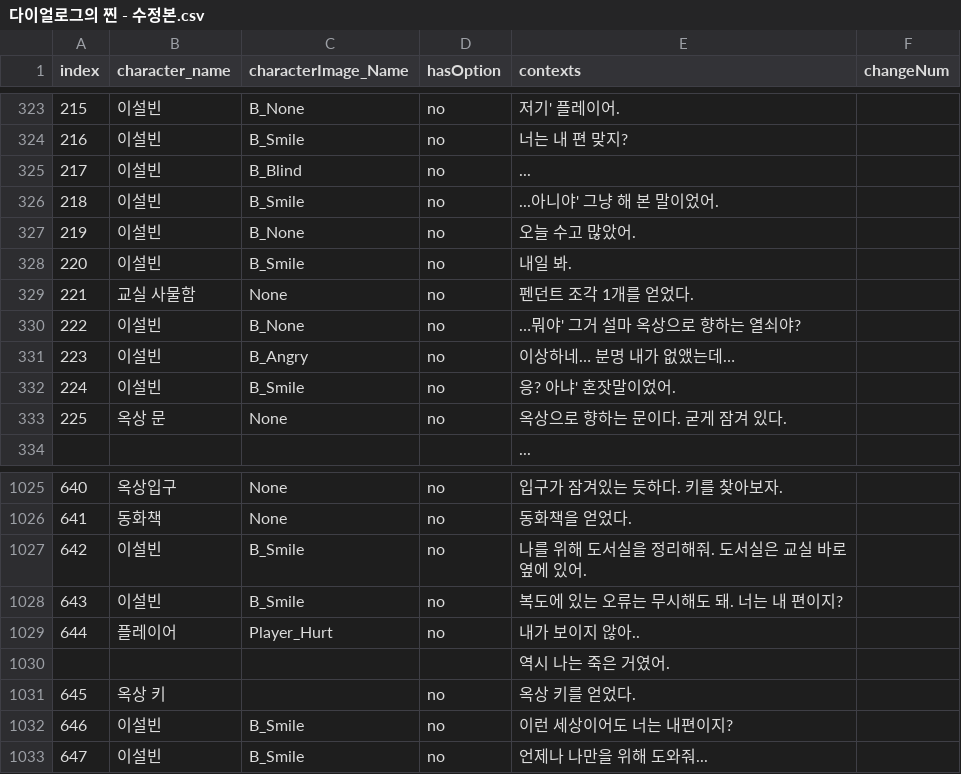
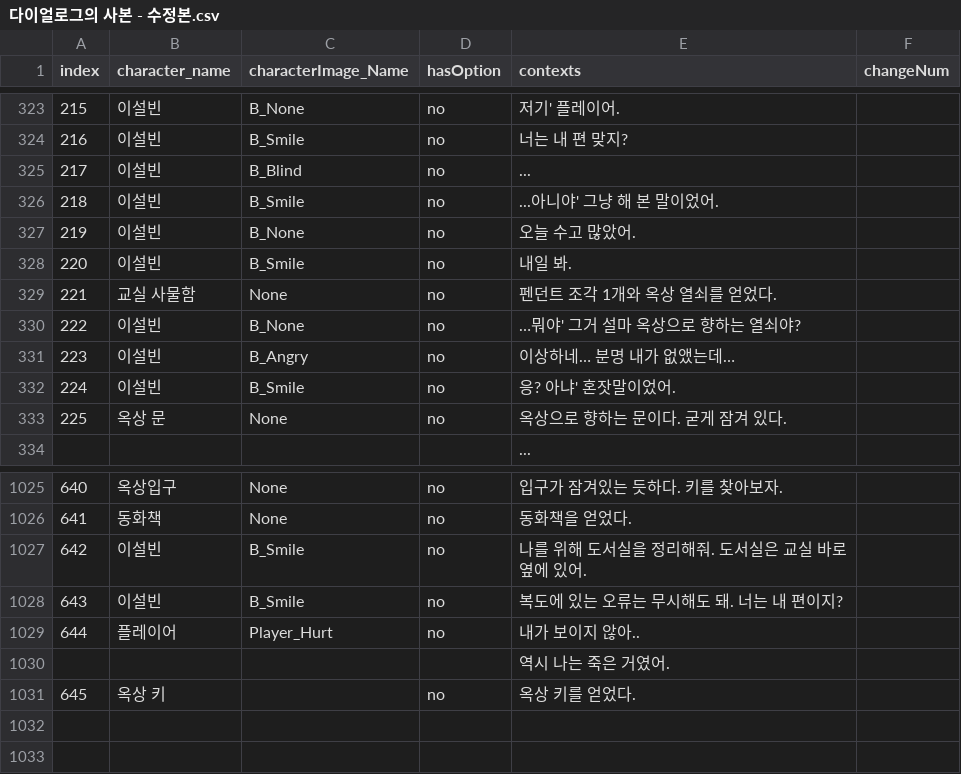
Before and after one commit to Kevin04261004/HanEarl_Project, a CSV file: Assets/Resources/다이얼로그의 사본 - 수정본.csv (was Assets/Resources/다이얼로그의 찐 - 수정본.csv), drawn as a sheet; only a part is shown, gaps mark what is left out.

```diff
--- a/Assets/Resources/다이얼로그의 찐 - 수정본.csv
+++ b/Assets/Resources/다이얼로그의 사본 - 수정본.csv
@@ -328,3 +328,3 @@ index,character_name,characterImage_Name,hasOption,contexts,changeNum
 220,이설빈,B_Smile,no,내일 봐.,
-221,교실 사물함,None,no,펜던트 조각 1개를 얻었다.,
+221,교실 사물함,None,no,펜던트 조각 1개와 옥상 열쇠를 얻었다.,
 222,이설빈,B_None,no,…뭐야' 그거 설마 옥상으로 향하는 열쇠야?,
@@ -1031,3 +1031 @@ index,character_name,characterImage_Name,hasOption,contexts,changeNum
 645,옥상 키,,no,옥상 키를 얻었다.,
-646,이설빈,B_Smile,no,이런 세상이어도 너는 내편이지?,
-647,이설빈,B_Smile,no,언제나 나만을 위해 도와줘...,
```
Also changed, not shown: 16 other files.
